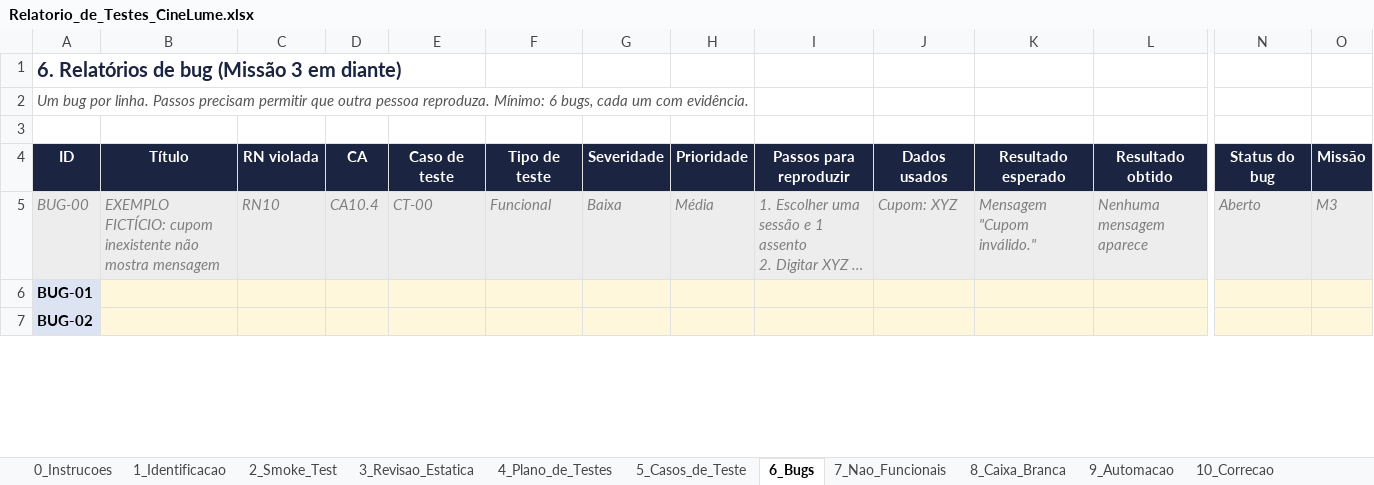
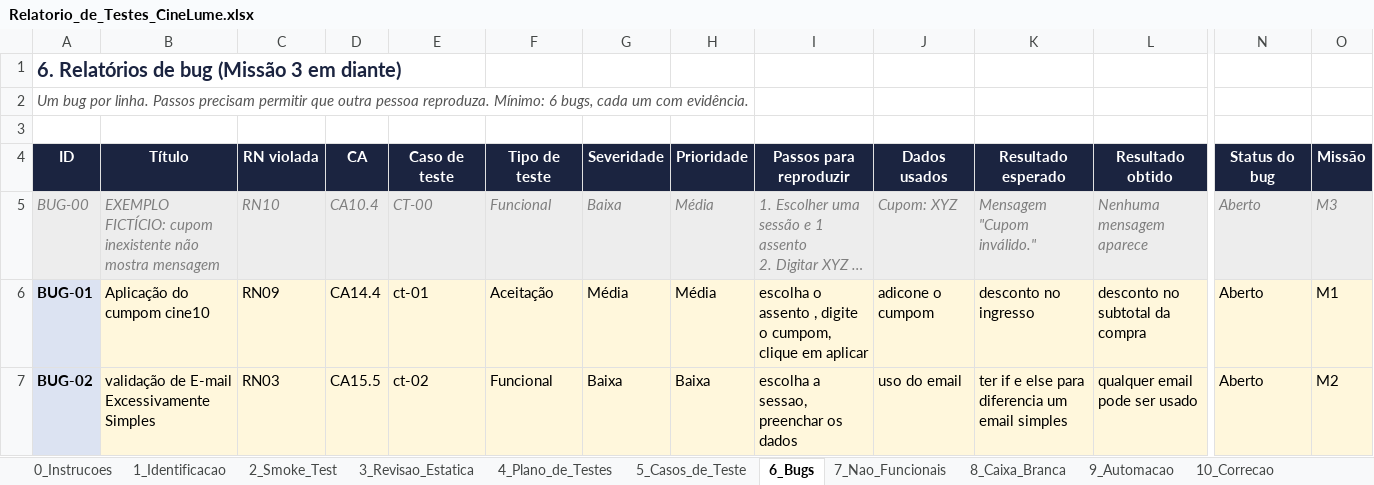
Before and after one commit to barretopedro937-create/cine-lume-qa-pedro-barreto, an Excel workbook: relatorio/Relatorio_de_Testes_CineLume.xlsx, sheet 6_Bugs, drawn as a sheet; only a part is shown, gaps mark what is left out; long unchanged cells end in …; values as stored, in another font and other column widths than the file's, no borders; the diff covers the shown part only; the diff names each change by its address in the sheet, - before the commit and + after, or states it on an @@ line.

```diff
--- a/relatorio/Relatorio_de_Testes_CineLume.xlsx (sheet 6_Bugs)
+++ b/relatorio/Relatorio_de_Testes_CineLume.xlsx (sheet 6_Bugs)
-B6 (Título): (empty)
+B6 (Título): Aplicação do cumpom cine10
-C6 (RN violada): (empty)
+C6 (RN violada): RN09
-D6 (CA): (empty)
+D6 (CA): CA14.4
-E6 (Caso de teste): (empty)
+E6 (Caso de teste): ct-01
-F6 (Tipo de teste): (empty)
+F6 (Tipo de teste): Aceitação
-G6 (Severidade): (empty)
+G6 (Severidade): Média
-H6 (Prioridade): (empty)
+H6 (Prioridade): Média
-I6 (Passos para reproduzir): (empty)
+I6 (Passos para reproduzir): escolha o assento , digite o cumpom, clique em aplicar
-J6 (Dados usados): (empty)
+J6 (Dados usados): adicone o cumpom
-K6 (Resultado esperado): (empty)
+K6 (Resultado esperado): desconto no ingresso
-L6 (Resultado obtido): (empty)
+L6 (Resultado obtido): desconto no subtotal da compra
-N6:N7 (Status do bug): (empty)
+N6:N7 (Status do bug): Aberto
-O6 (Missão): (empty)
+O6 (Missão): M1
-B7 (Título): (empty)
+B7 (Título): validação de E-mail Excessivamente Simples
-C7 (RN violada): (empty)
+C7 (RN violada): RN03
-D7 (CA): (empty)
+D7 (CA): CA15.5
-E7 (Caso de teste): (empty)
+E7 (Caso de teste): ct-02
-F7 (Tipo de teste): (empty)
+F7 (Tipo de teste): Funcional
-G7 (Severidade): (empty)
+G7 (Severidade): Baixa
-H7 (Prioridade): (empty)
+H7 (Prioridade): Baixa
-I7 (Passos para reproduzir): (empty)
+I7 (Passos para reproduzir): escolha a sessao, preenchar os dados
-J7 (Dados usados): (empty)
+J7 (Dados usados): uso do email
-K7 (Resultado esperado): (empty)
+K7 (Resultado esperado): ter if e else para diferencia um email simples
-L7 (Resultado obtido): (empty)
+L7 (Resultado obtido): qualquer email pode ser usado
-O7 (Missão): (empty)
+O7 (Missão): M2
```
Also changed, not shown: 52 edited cells elsewhere in this sheet, sheet 5_Casos_de_Teste, sheet 4_Plano_de_Testes, sheet 11_Relatorio_Final, 6 other files.
